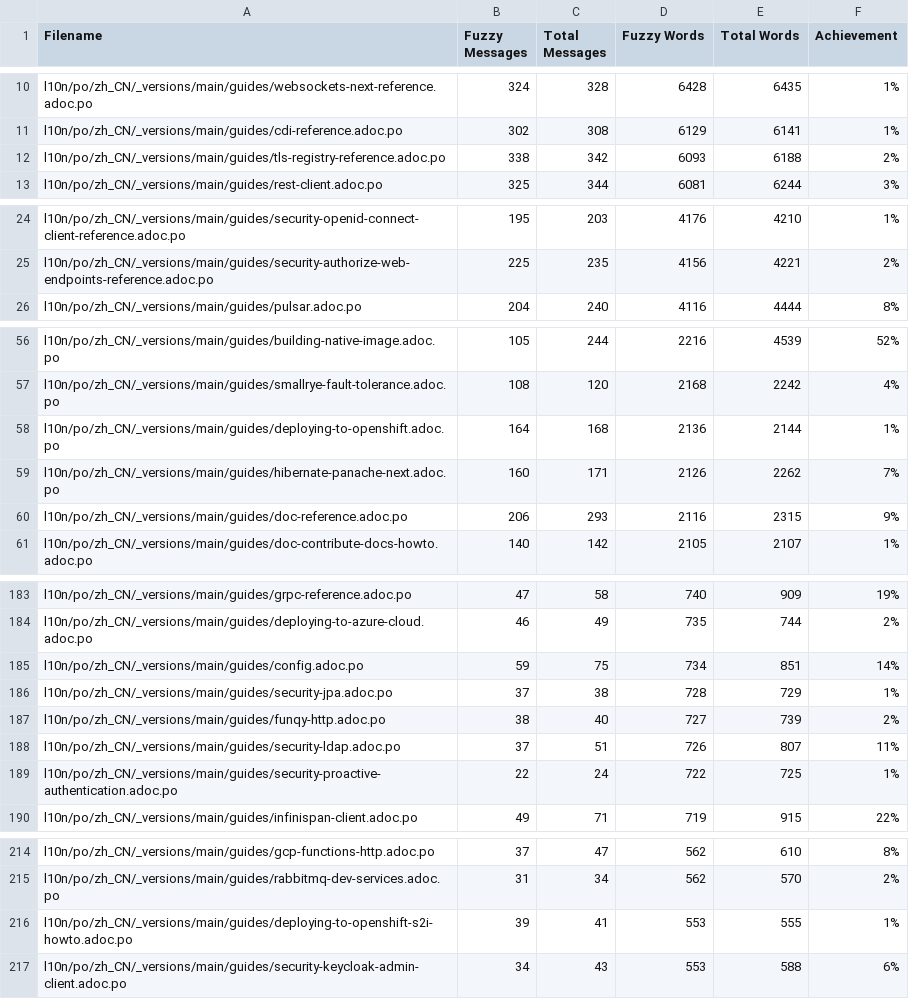
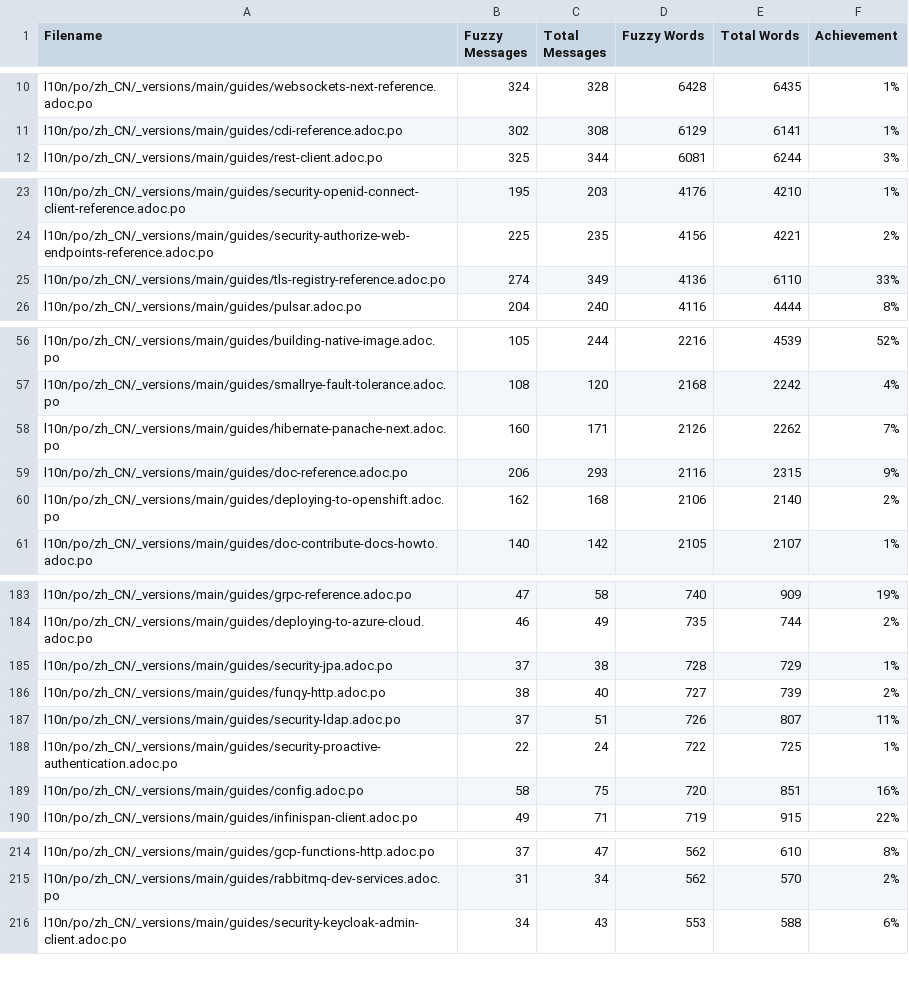
Before and after one commit to quarkusio/cn.quarkus.io, a CSV file: l10n/stats/main-guides-translation.csv, drawn as a sheet; only a part is shown, gaps mark what is left out; removed rows and columns are numbered as before the commit, all else as after; the diff covers the shown part only; the diff names each change by its address in the sheet, - before the commit and + after, or states it on an @@ line.

```diff
--- a/l10n/stats/main-guides-translation.csv
+++ b/l10n/stats/main-guides-translation.csv
-row 12: l10n/po/zh_CN/_versions/main/guides/tls-registry-reference.adoc.po | 338 | 342 | 6093 | 6188 | 2%
+row 25: l10n/po/zh_CN/_versions/main/guides/tls-registry-reference.adoc.po | 274 | 349 | 4136 | 6110 | 33%
-row 58: l10n/po/zh_CN/_versions/main/guides/deploying-to-openshift.adoc.po | 164 | 168 | 2136 | 2144 | 1%
+row 60: l10n/po/zh_CN/_versions/main/guides/deploying-to-openshift.adoc.po | 162 | 168 | 2106 | 2140 | 2%
-row 185: l10n/po/zh_CN/_versions/main/guides/config.adoc.po | 59 | 75 | 734 | 851 | 14%
+row 189: l10n/po/zh_CN/_versions/main/guides/config.adoc.po | 58 | 75 | 720 | 851 | 16%
-row 216: l10n/po/zh_CN/_versions/main/guides/deploying-to-openshift-s2i-howto.adoc.po | 39 | 41 | 553 | 555 | 1%
```
Also changed, not shown: 1 added row elsewhere in this file, l10n/stats/latest-guides-translation.csv, l10n/stats/misc-translation.csv, 1 other file.
